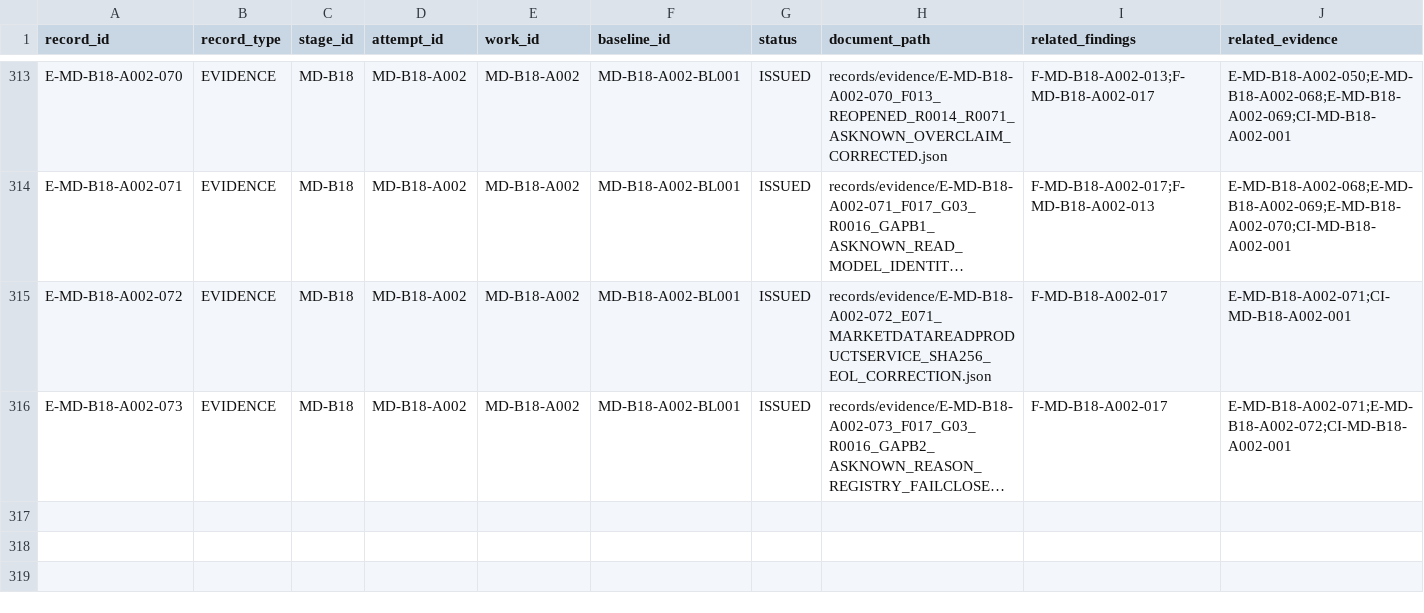
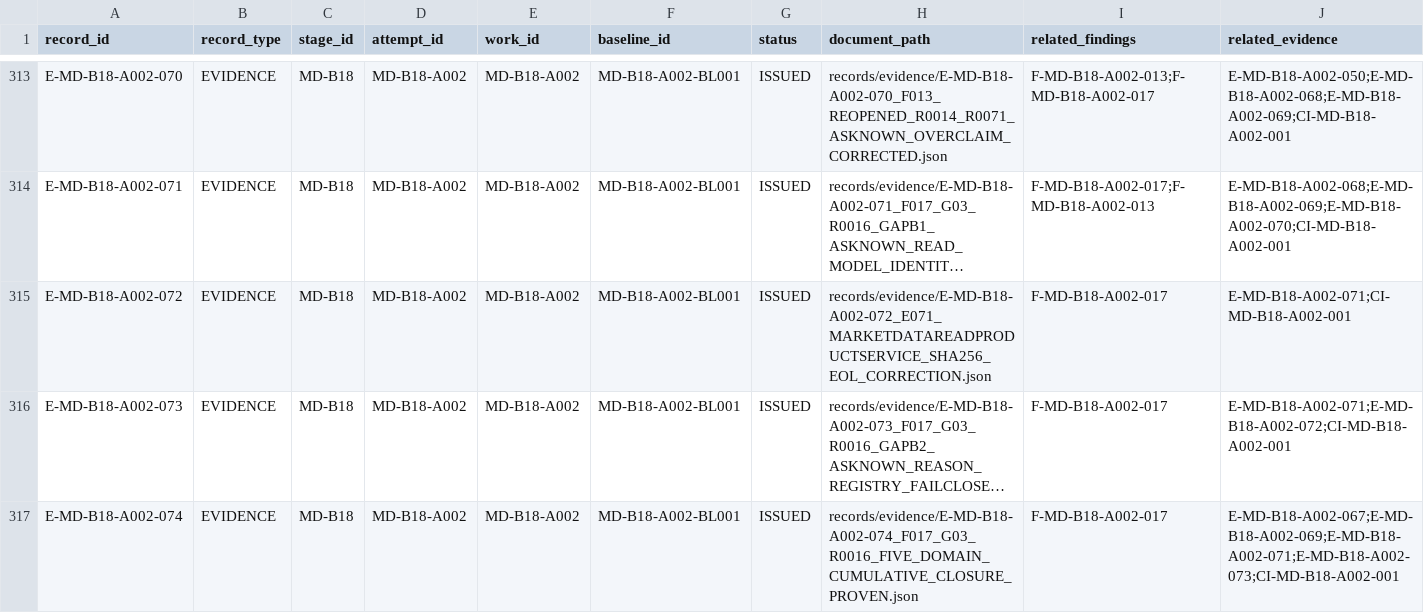
Before and after one commit to franscelstain/tradeaxis-api, a CSV file: docs/market_data/records/WORK_RECORD_REGISTRY.csv, drawn as a sheet; only a part is shown, gaps mark what is left out; long unchanged cells end in …; rows hold the shown columns only; the diff names each change by its address in the sheet, - before the commit and + after, or states it on an @@ line.

```diff
--- a/docs/market_data/records/WORK_RECORD_REGISTRY.csv
+++ b/docs/market_data/records/WORK_RECORD_REGISTRY.csv
+row 317: E-MD-B18-A002-074 | EVIDENCE | MD-B18 | MD-B18-A002 | MD-B18-A002 | MD-B18-A002-BL001 | ISSUED | records/evidence/E-MD-B18-A002-074_F017_G03_R0016_FIVE_DOMAIN_CUMULATIVE_CLOSURE_PROVEN.json | F-MD-B18-A002-017 | E-MD-B18-A002-067;E-MD-B18-A002-069;E-MD-B18-A002-071;E-MD-B18-A002-073;CI-MD-B18-A002-001
```
Also changed, not shown: docs/market_data/authority/governance/CURRENT_VERIFICATION_REGISTRY.csv, docs/market_data/authority/governance/DOCUMENT_ID_REGISTRY.csv, 12 other files.
